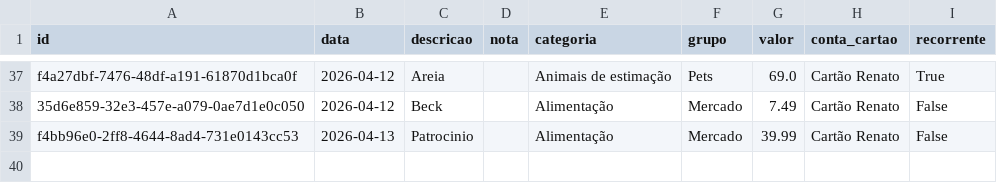
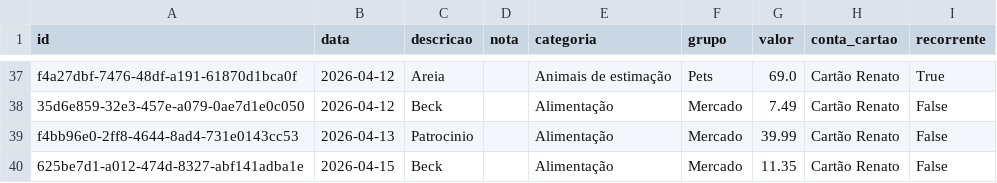
Before and after one commit to czrstar/finance-dashboard-zappro, a CSV file: data/monthly/transactions_2026-04.csv, drawn as a sheet; only a part is shown, gaps mark what is left out; the diff names each change by its address in the sheet, - before the commit and + after, or states it on an @@ line.

Commit message:
auto: update data/monthly/transactions_2026-04.csv

```diff
--- a/data/monthly/transactions_2026-04.csv
+++ b/data/monthly/transactions_2026-04.csv
+row 40: 625be7d1-a012-474d-8327-abf141adba1e | 2026-04-15 | Beck |  | Alimentação | Mercado | 11.35 | Cartão Renato | False
```
